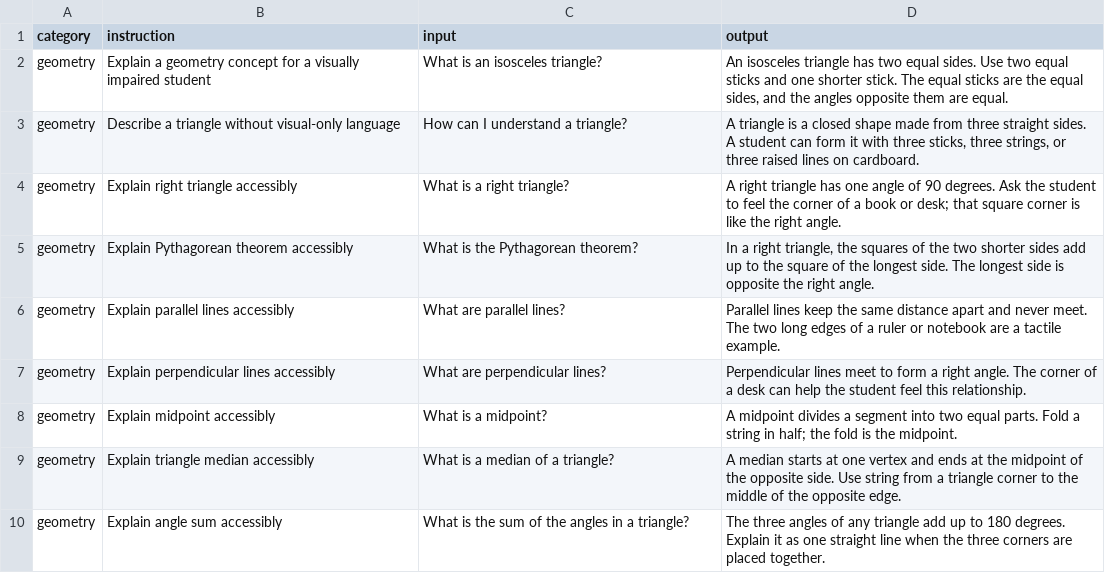
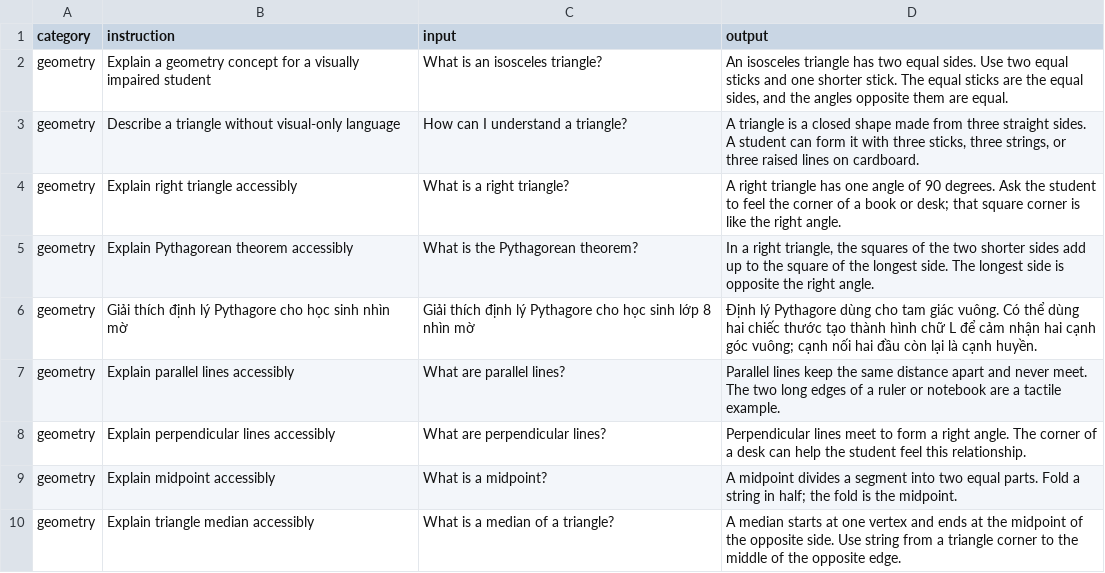
Before and after one commit to NamDoji/eduvision-ai, a CSV file: data/train.csv, drawn as a sheet; only a part is shown; the shorter side is filled out with more unchanged rows; the diff names each change by its address in the sheet, - before the commit and + after, or states it on an @@ line.

```diff
--- a/data/train.csv
+++ b/data/train.csv
+row 6: geometry | Giải thích định lý Pythagore cho học sinh nhìn mờ | Giải thích định lý Pythagore cho học sinh lớp 8 nhìn mờ | Định lý Pythagore dùng cho tam giác vuông. Có thể dùng hai chiếc thước tạo thành hình chữ L để cảm nhận hai cạnh góc vuông; cạnh nối hai đầu còn lại là cạnh huyền.
```
Also changed, not shown: 6 other files.
